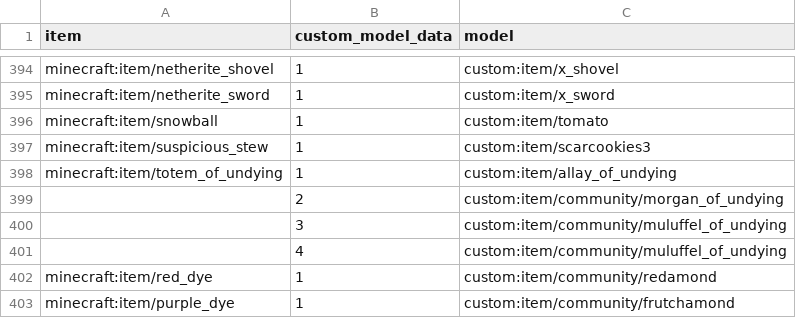
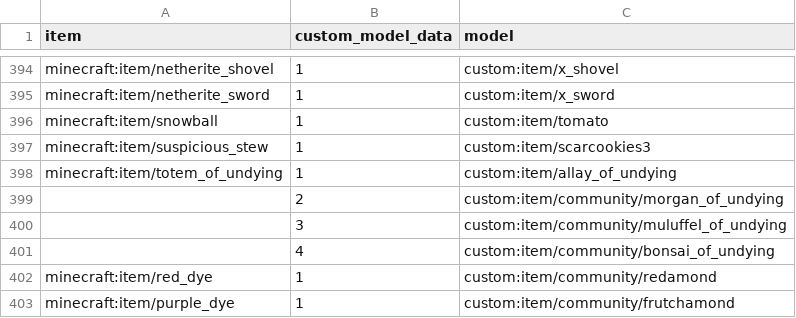
Before and after one commit to meza/MezacraftS3-resource-pack, a CSV file: src/model_list.csv, drawn as a sheet; only a part is shown, gaps mark what is left out.

Commit message:
feat: added muluffel of undying, bonsai of undying and fixed typo in model_list

```diff
--- a/src/model_list.csv
+++ b/src/model_list.csv
@@ -400,3 +400,3 @@ minecraft:item/totem_of_undying,1,custom:item/allay_of_undying
 ,3,custom:item/community/muluffel_of_undying
-,4,custom:item/community/muluffel_of_undying
+,4,custom:item/community/bonsai_of_undying
 minecraft:item/red_dye,1,custom:item/community/redamond
```
